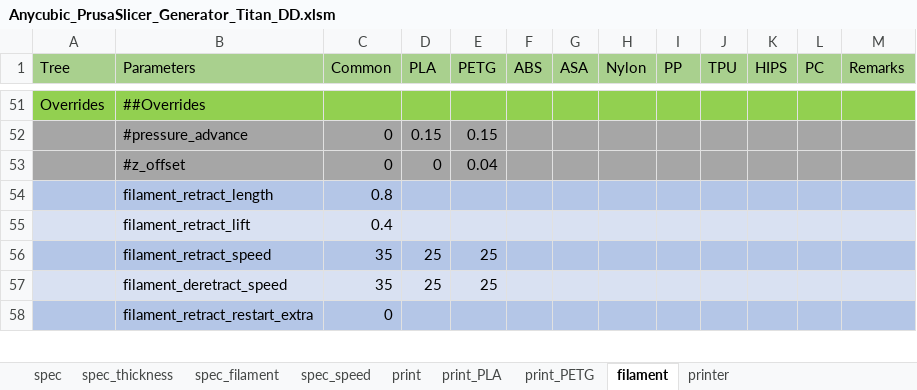
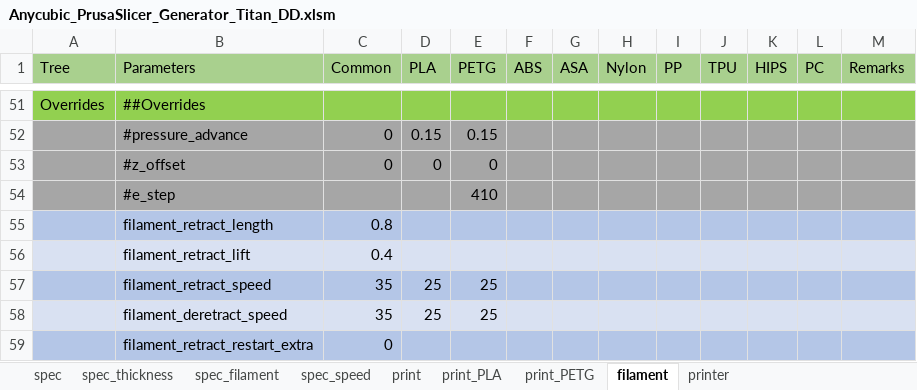
Before and after one commit to softkannan/3DPrint, an Excel workbook: slicer/anycubic/for_marlin/Anycubic_PrusaSlicer_Generator_Titan_DD/Anycubic_PrusaSlicer_Generator_Titan_DD.xlsm, sheet filament, drawn as a sheet; only a part is shown, gaps mark what is left out; values as stored, in another font and other column widths than the file's, no borders; the diff names each change by its address in the sheet, - before the commit and + after, or states it on an @@ line.

```diff
--- a/slicer/anycubic/for_marlin/Anycubic_PrusaSlicer_Generator_Titan_DD/Anycubic_PrusaSlicer_Generator_Titan_DD.xlsm (sheet filament)
+++ b/slicer/anycubic/for_marlin/Anycubic_PrusaSlicer_Generator_Titan_DD/Anycubic_PrusaSlicer_Generator_Titan_DD.xlsm (sheet filament)
-E53 (PETG): 0.04
+E53 (PETG): 0
+row 54:  | #e_step |  |  | 410
```
Also changed, not shown: sheet spec, sheet printer, sheet print, sheet print_PLA, sheet print_PETG, Calibration/Calibration.xlsm, slicer/anycubic/for_marlin/Anycubic_Cura_Generator_Titan_DD/Anycubic_Cura_Generator_Titan_DD.xlsm, 1 other file.
